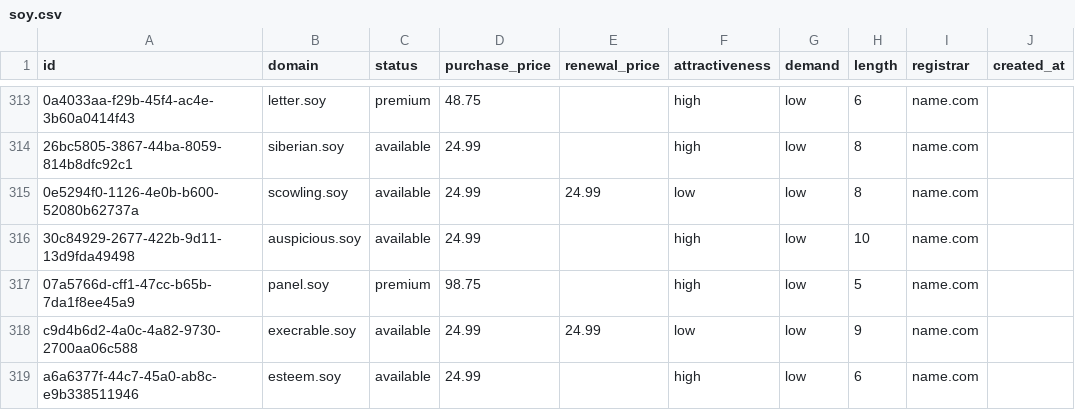
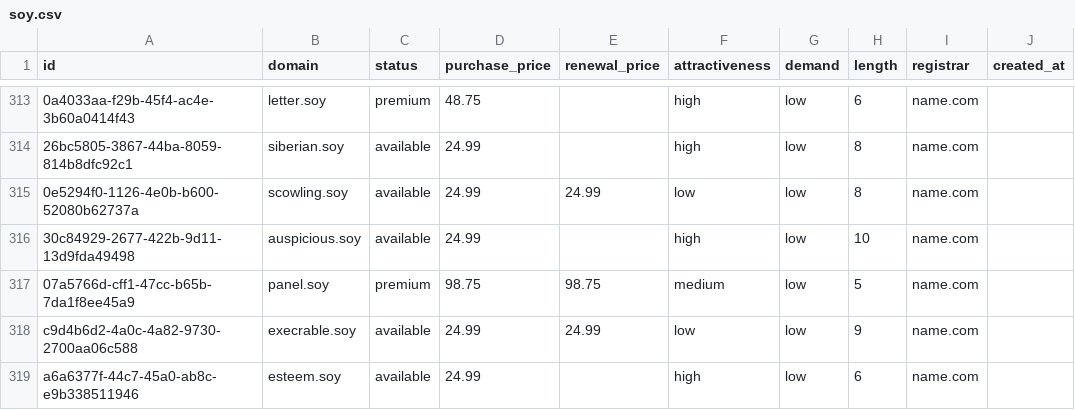
Before and after one commit to UniqueDomains/soy-oneword-domains, a CSV file: soy.csv, drawn as a sheet; only a part is shown, gaps mark what is left out; the diff names each change by its address in the sheet, - before the commit and + after, or states it on an @@ line.

Commit message:
Domains update

```diff
--- a/soy.csv
+++ b/soy.csv
-E317 (renewal_price): (empty)
+E317 (renewal_price): 98.75
-F317 (attractiveness): high
+F317 (attractiveness): medium
```
Also changed, not shown: 4 other files.
